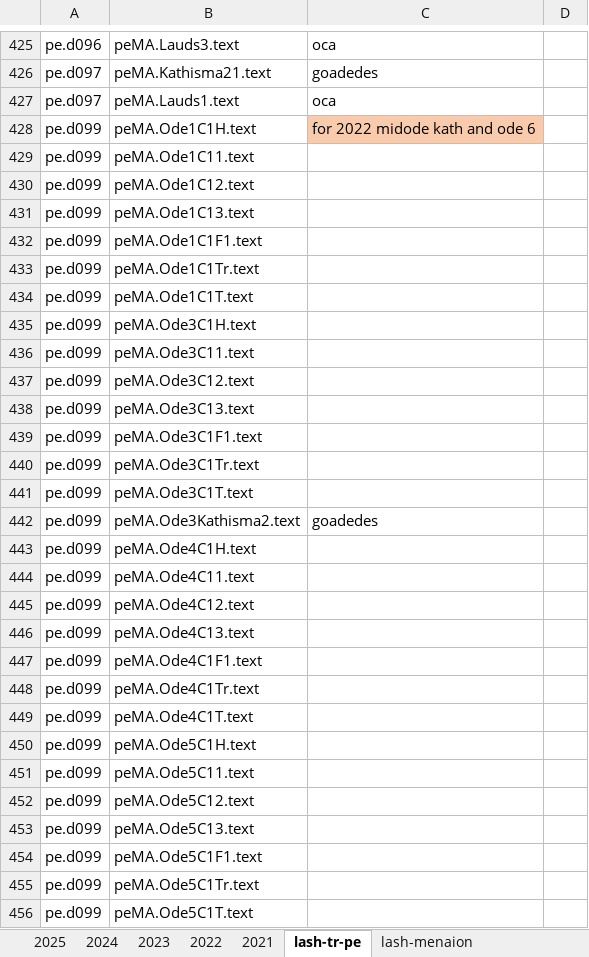
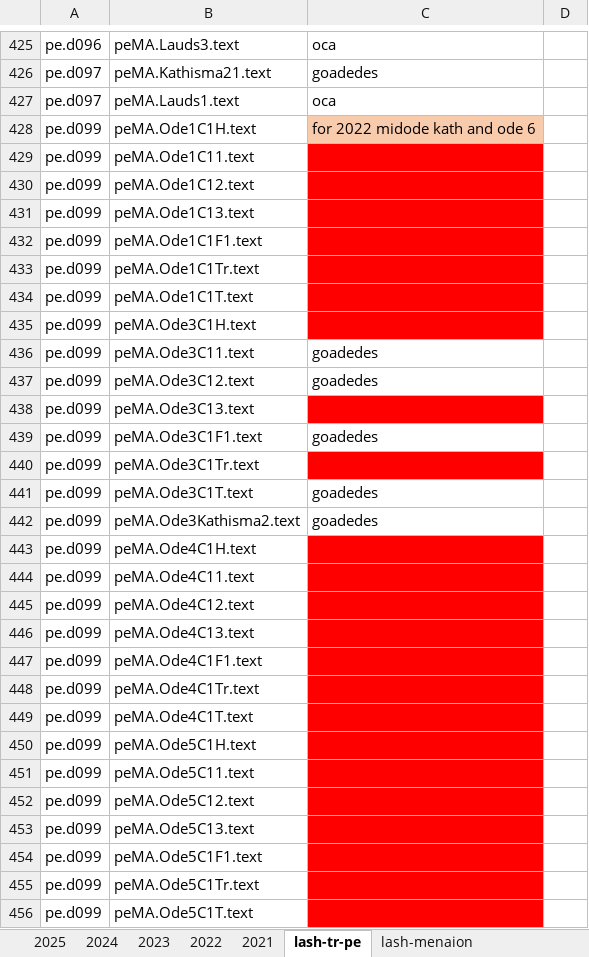
Before and after one commit to AGES-Initiatives/ages-alwb-system, an Excel workbook: net.ages.liturgical.workbench.system/MyWorkFiles/Service Status.xlsx, sheet lash-tr-pe, drawn as a sheet; only a part is shown, gaps mark what is left out; values as stored, in another font and other column widths than the file's, no borders; the diff covers the shown part only; the diff names each change by its address in the sheet, - before the commit and + after, or states it on an @@ line.

```diff
--- a/net.ages.liturgical.workbench.system/MyWorkFiles/Service Status.xlsx (sheet lash-tr-pe)
+++ b/net.ages.liturgical.workbench.system/MyWorkFiles/Service Status.xlsx (sheet lash-tr-pe)
-C429:C435 fill: none
+C429:C435 fill: #FF0000
-C436:C437: (empty)
+C436:C437: goadedes
-C438 fill: none
+C438 fill: #FF0000
-C439: (empty)
+C439: goadedes
-C440 fill: none
+C440 fill: #FF0000
-C441: (empty)
+C441: goadedes
-C443:C456 fill: none
+C443:C456 fill: #FF0000
```
Also changed, not shown: 4 edited cells and cell formats elsewhere in this sheet, sheet 2025, 2 other files.
